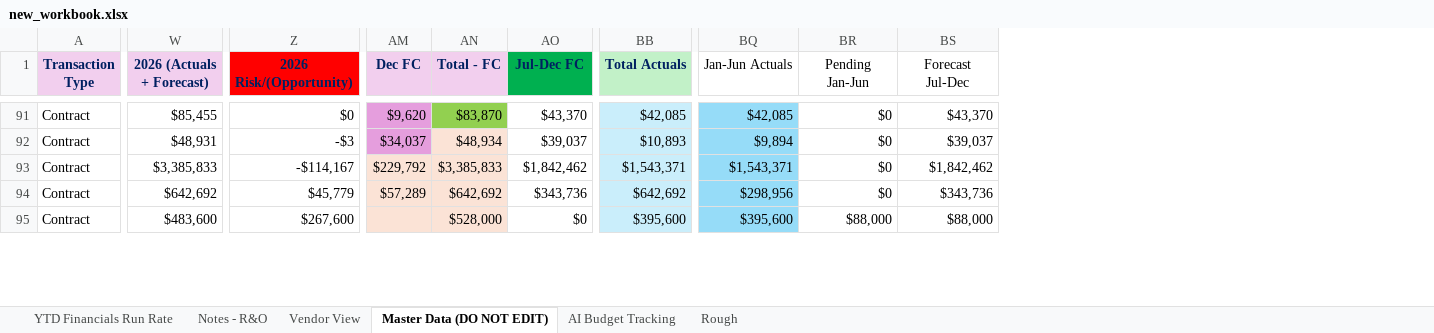
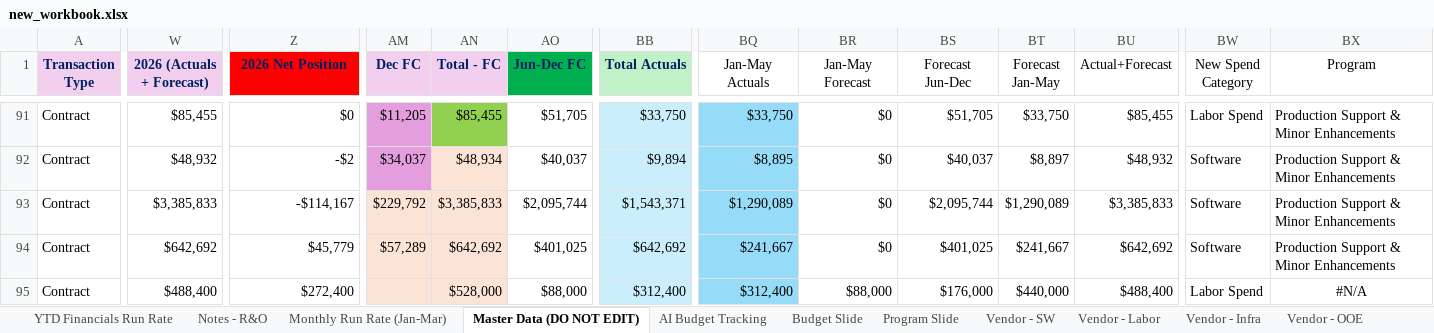
Before and after one commit to ari-gurovich-antares/tech_financials_dashboard, an Excel workbook: uploads/new_workbook.xlsx, sheet Master Data (DO NOT EDIT), drawn as a sheet; only a part is shown, gaps mark what is left out; values as stored, in another font and other column widths than the file's, no borders; conditional formats and table styles not drawn; the diff covers the shown part only; the diff names each change by its address in the sheet, - before the commit and + after, or states it on an @@ line.

```diff
--- a/uploads/new_workbook.xlsx (sheet Master Data (DO NOT EDIT))
+++ b/uploads/new_workbook.xlsx (sheet Master Data (DO NOT EDIT))
-sheet tab: Vendor View
+sheet tab: Vendor - SW
-sheet tab: Rough
+sheet tab: Budget Slide
+sheet tab: Monthly Run Rate (Jan-Mar)
+sheet tab: Program Slide
+sheet tab: Vendor - Labor
+sheet tab: Vendor - Infra
+sheet tab: Vendor - OOE
@@ sheet tab order changed: YTD Financials Run Rate | Notes - R&O | Monthly Run Rate (Jan-Mar) | Master Data (DO NOT EDIT) | AI Budget Tracking | Budget Slide | Program Slide | Vendor - SW | Vendor - Labor | Vendor - Infra | Vendor - OOE @@
+column BT (Forecast Jan-May), rows 91-95: $33,750 | $8,897 | $1,290,089 | $241,667 | $440,000
+column BU (Actual+Forecast), rows 91-95: $85,455 | $48,932 | $3,385,833 | $642,692 | $488,400
+column BW (New Spend Category), rows 91-95: Labor Spend | Software | Software | Software | Labor Spend
+column BX (Program), rows 91-95: Production Support & Minor Enhancements | Production Support & Minor Enhancements | Production Support & Minor Enhancements | Production Support & Minor Enhancements | #N/A
-Z1: 2026 Risk/(Opportunity)
+Z1: 2026 Net Position
-AO1: Jul-Dec FC
+AO1: Jun-Dec FC
-BQ1: Jan-Jun Actuals
+BQ1: Jan-May Actuals
-BR1: Pending Jan-Jun
+BR1: Jan-May Forecast
-BS1: Forecast Jul-Dec
+BS1: Forecast Jun-Dec
-AM91 (Dec FC): $9,620
+AM91 (Dec FC): $11,205
-AN91 (Total - FC): $83,870
+AN91 (Total - FC): $85,455
-AO91 (Jun-Dec FC): $43,370
+AO91 (Jun-Dec FC): $51,705
-BB91 (Total Actuals): $42,085
+BB91 (Total Actuals): $33,750
-BQ91 (Jan-May Actuals): $42,085
+BQ91 (Jan-May Actuals): $33,750
-BS91 (Forecast Jun-Dec): $43,370
+BS91 (Forecast Jun-Dec): $51,705
-W92 (2026 (Actuals + Forecast)): $48,931
+W92 (2026 (Actuals + Forecast)): $48,932
-Z92 (2026 Net Position): -$3
+Z92 (2026 Net Position): -$2
-AO92 (Jun-Dec FC): $39,037
+AO92 (Jun-Dec FC): $40,037
-BB92 (Total Actuals): $10,893
+BB92 (Total Actuals): $9,894
-BQ92 (Jan-May Actuals): $9,894
+BQ92 (Jan-May Actuals): $8,895
-BS92 (Forecast Jun-Dec): $39,037
+BS92 (Forecast Jun-Dec): $40,037
-AO93 (Jun-Dec FC): $1,842,462
+AO93 (Jun-Dec FC): $2,095,744
-BQ93 (Jan-May Actuals): $1,543,371
+BQ93 (Jan-May Actuals): $1,290,089
-BS93 (Forecast Jun-Dec): $1,842,462
+BS93 (Forecast Jun-Dec): $2,095,744
-AO94 (Jun-Dec FC): $343,736
+AO94 (Jun-Dec FC): $401,025
-BQ94 (Jan-May Actuals): $298,956
+BQ94 (Jan-May Actuals): $241,667
-BS94 (Forecast Jun-Dec): $343,736
+BS94 (Forecast Jun-Dec): $401,025
-W95 (2026 (Actuals + Forecast)): $483,600
+W95 (2026 (Actuals + Forecast)): $488,400
-Z95 (2026 Net Position): $267,600
+Z95 (2026 Net Position): $272,400
-AO95 (Jun-Dec FC): $0
+AO95 (Jun-Dec FC): $88,000
-BB95 (Total Actuals): $395,600
+BB95 (Total Actuals): $312,400
-BQ95 (Jan-May Actuals): $395,600
+BQ95 (Jan-May Actuals): $312,400
-BS95 (Forecast Jun-Dec): $88,000
+BS95 (Forecast Jun-Dec): $176,000
```
Also changed, not shown: 1 added row, 1 removed row, 356 edited cells and cell formats elsewhere in this sheet, sheet Vendor - SW, sheet Notes - R&O, sheet Budget Slide, sheet YTD Financials Run Rate, sheet AI Budget Tracking, formulas that keep their value, hidden cells, charts or pictures.
